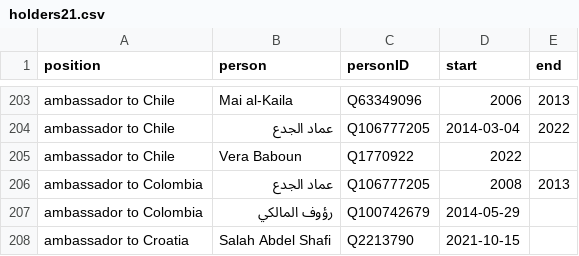
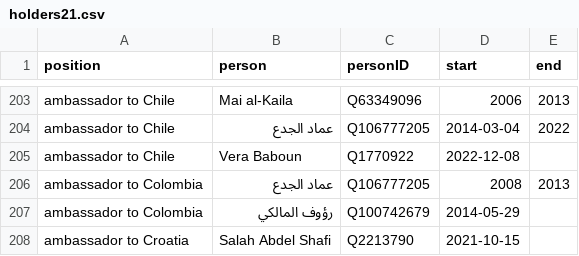
Before and after one commit to every-politician-scrapers/palestine, a CSV file: html/holders21.csv, drawn as a sheet; only a part is shown, gaps mark what is left out.

Commit message:
PCB update

```diff
--- a/html/holders21.csv
+++ b/html/holders21.csv
@@ -204,3 +204,3 @@ ambassador to Chile,Mai al-Kaila,Q63349096,2006,2013
 ambassador to Chile,عماد الجدع,Q106777205,2014-03-04,2022
-ambassador to Chile,Vera Baboun,Q1770922,2022,
+ambassador to Chile,Vera Baboun,Q1770922,2022-12-08,
 ambassador to Colombia,عماد الجدع,Q106777205,2008,2013
```
